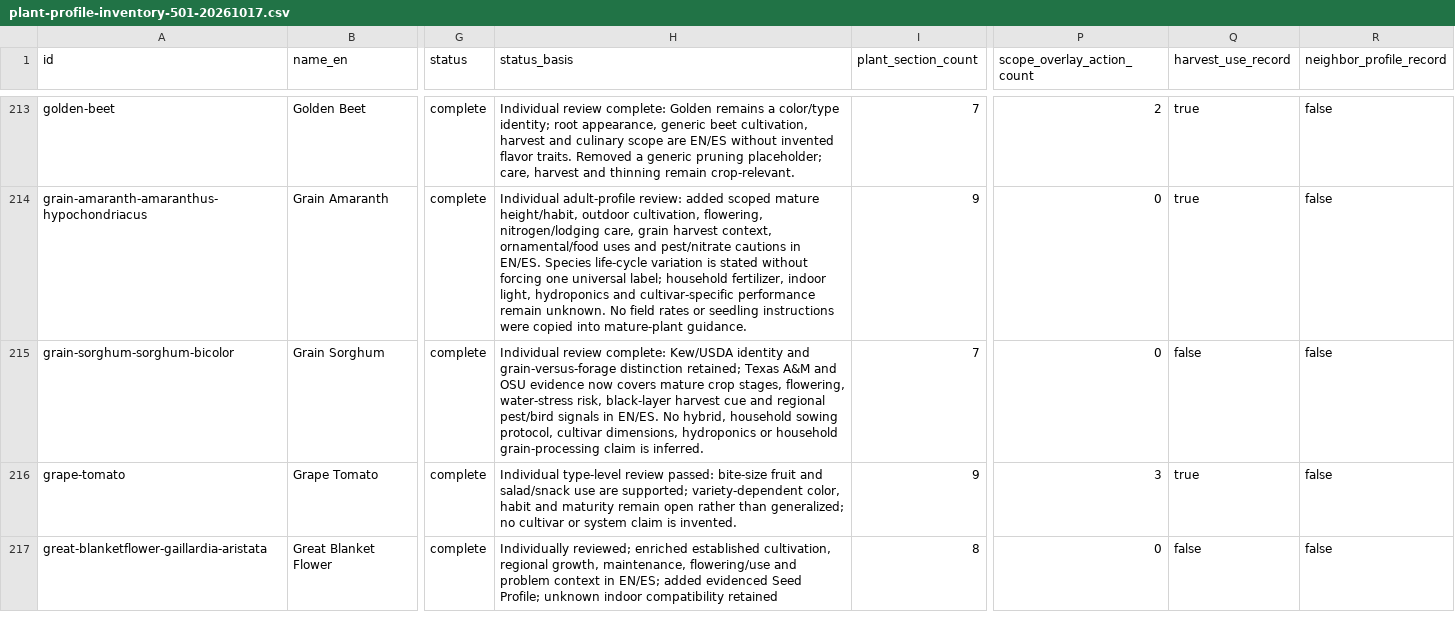
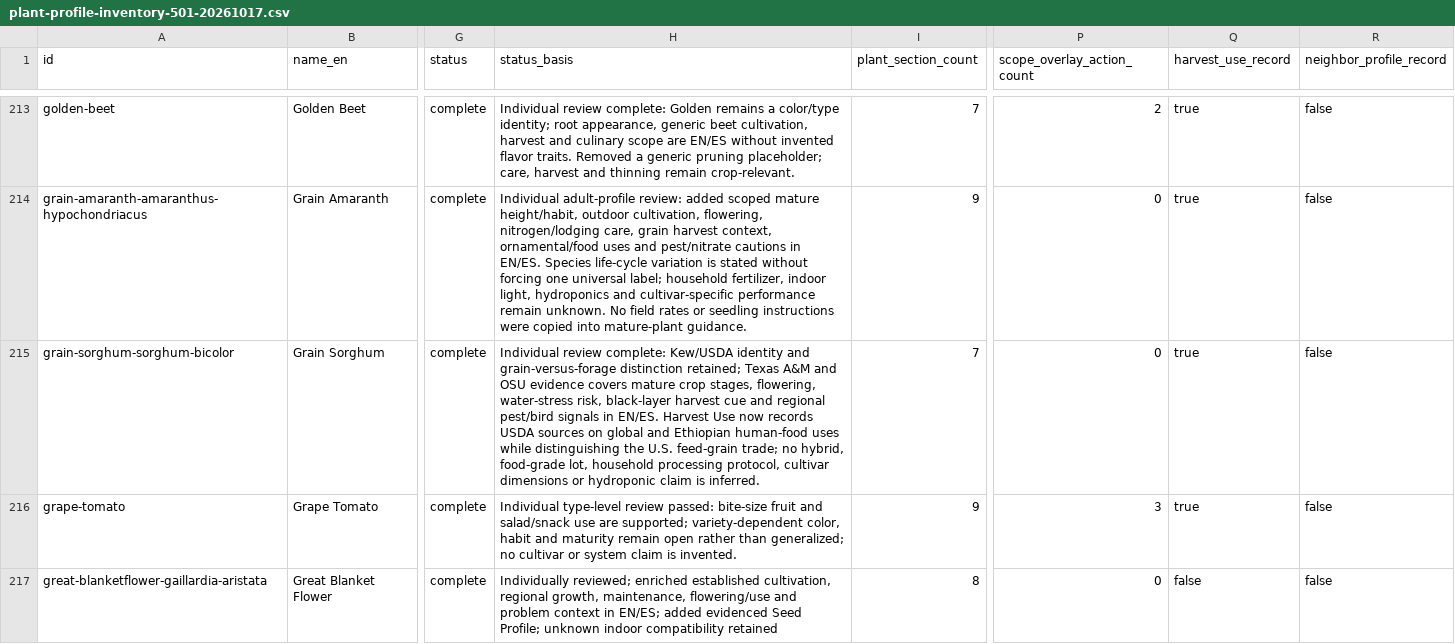
Before and after one commit to juangaudino/streex-garden, a CSV file: labs/gardenpedia/research/plant-profile-inventory-501-20261017.csv, drawn as a sheet; only a part is shown, gaps mark what is left out; the diff covers the shown part only; the diff names each change by its address in the sheet, - before the commit and + after, or states it on an @@ line.

Commit message:
feat(gardenpedia): add grain harvest-use guidance

```diff
--- a/labs/gardenpedia/research/plant-profile-inventory-501-20261017.csv
+++ b/labs/gardenpedia/research/plant-profile-inventory-501-20261017.csv
-H215 (status_basis): …OSU evidence now covers mature crop stages, flowering, water-stress risk, black-layer harvest cue and regional pest/bird signals in EN/ES. No hybrid, household sowing protocol, cultivar dimensions, hydroponics or household grain-processing claim is…
+H215 (status_basis): …OSU evidence covers mature crop stages, flowering, water-stress risk, black-layer harvest cue and regional pest/bird signals in EN/ES. Harvest Use now records USDA sources on global and Ethiopian human-food uses while distinguishing the U.S. feed-grain trade; no hybrid, food-grade lot, household processing protocol, cultivar dimensions or hydroponic claim is…
-Q215 (harvest_use_record): false
+Q215 (harvest_use_record): true
```
Also changed, not shown: 2 edited cells elsewhere in this file, 3 other files.
